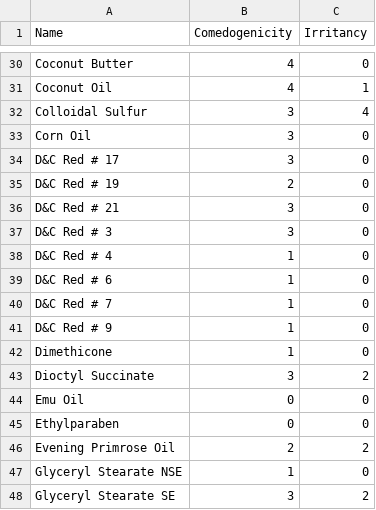
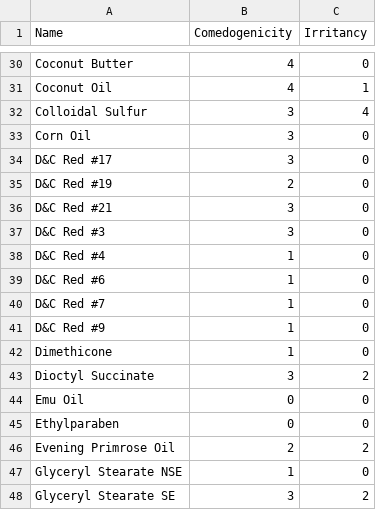
Before and after one commit to forbaokhanh/dermscan, a CSV file: resources/detailed.csv (was data/product_info.csv), drawn as a sheet; only a part is shown, gaps mark what is left out.

```diff
--- a/data/product_info.csv
+++ b/resources/detailed.csv
@@ -33,10 +33,10 @@ Colloidal Sulfur,3,4
 Corn Oil,3,0
-D&C Red # 17,3,0
-D&C Red # 19,2,0
-D&C Red # 21,3,0
-D&C Red # 3,3,0
-D&C Red # 4,1,0
-D&C Red # 6,1,0
-D&C Red # 7,1,0
-D&C Red # 9,1,0
+D&C Red #17,3,0
+D&C Red #19,2,0
+D&C Red #21,3,0
+D&C Red #3,3,0
+D&C Red #4,1,0
+D&C Red #6,1,0
+D&C Red #7,1,0
+D&C Red #9,1,0
 Dimethicone,1,0
```
Also changed, not shown: 34 other files.
